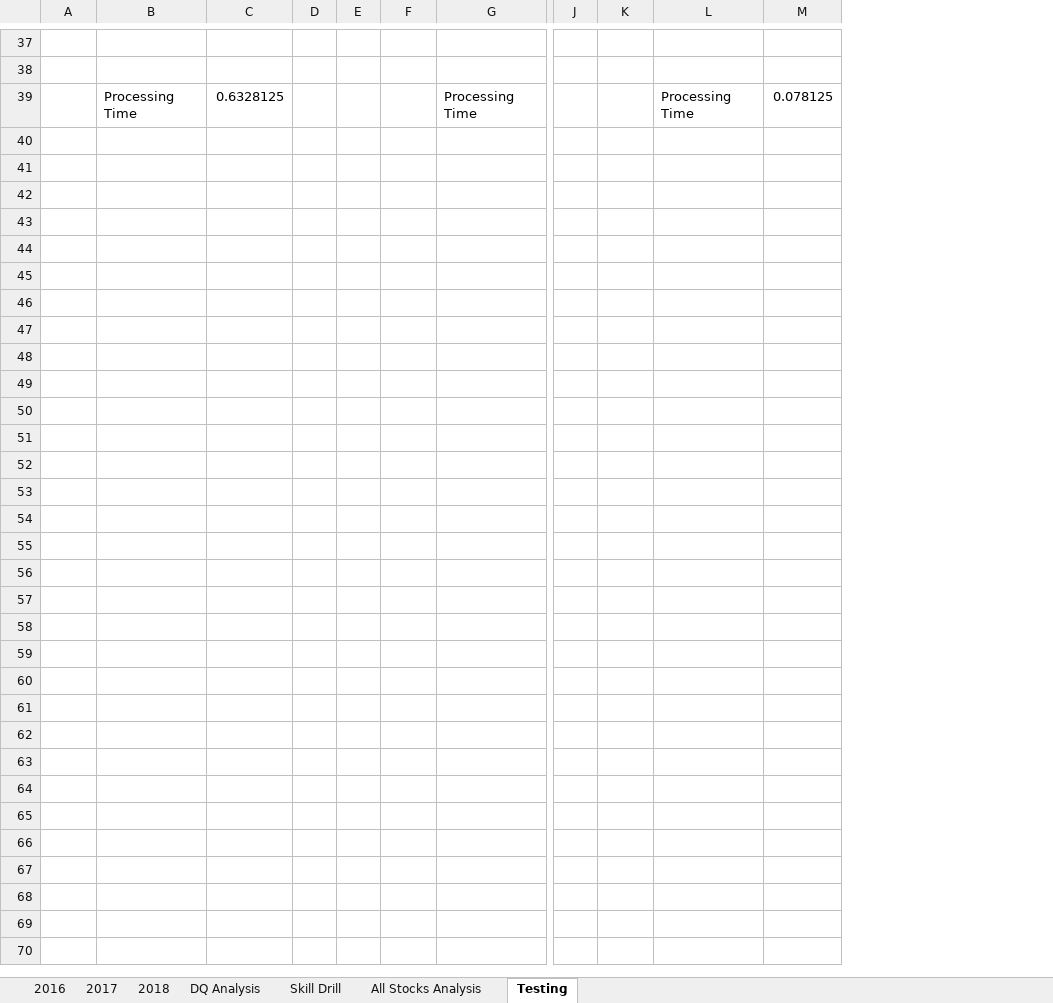
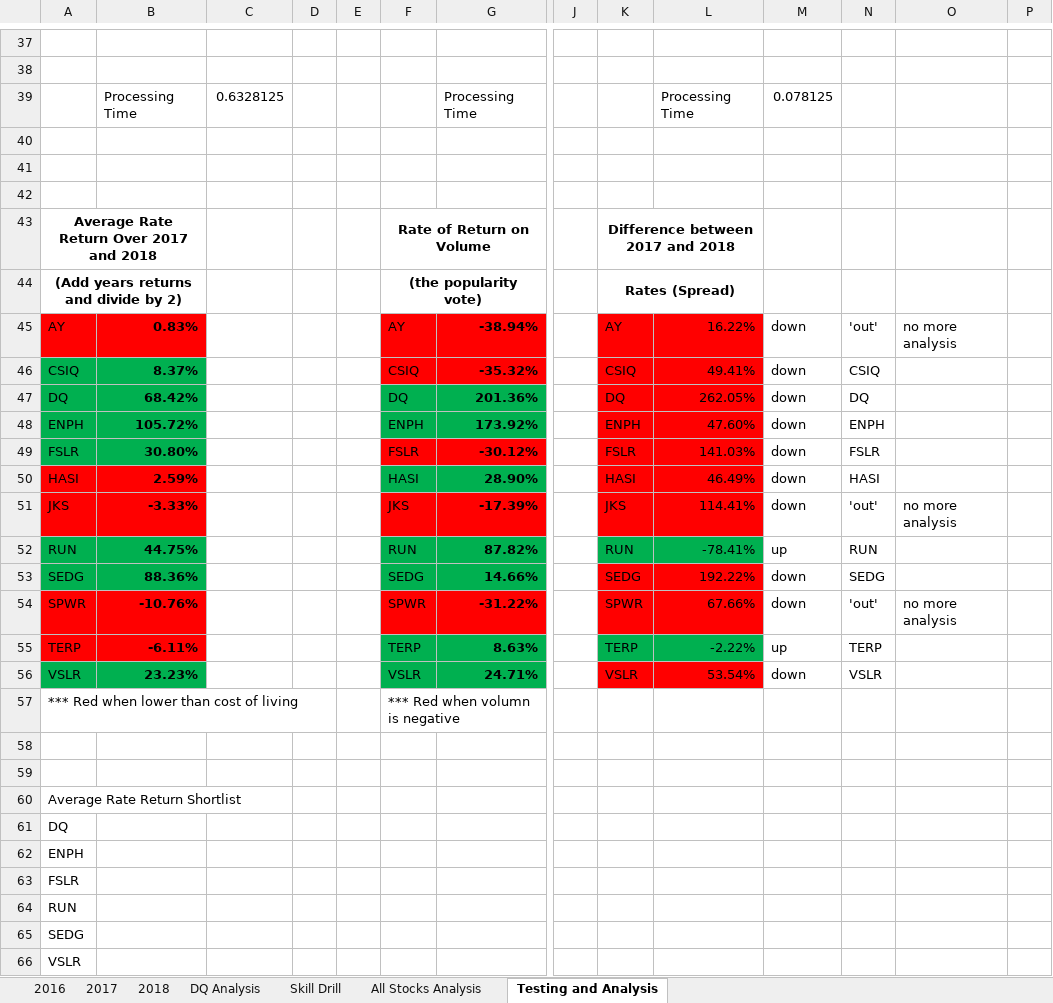
Before and after one commit to kjkubik/stock-analysis, an Excel workbook: VBA_Challenge.xlsm, sheet Testing and Analysis, drawn as a sheet; only a part is shown, gaps mark what is left out; values as stored, in another font and other column widths than the file's, no borders; rows hold the shown columns only; the diff names each change by its address in the sheet, - before the commit and + after, or states it on an @@ line.

```diff
--- a/VBA_Challenge.xlsm (sheet Testing and Analysis)
+++ b/VBA_Challenge.xlsm (sheet Testing and Analysis)
-sheet tab: Testing
+sheet tab: Testing and Analysis
+column N, empty
+column O, empty
+column P, empty
+row 40: (empty)
+row 41: (empty)
+row 42: (empty)
+row 43: Average Rate Return Over 2017 and 2018 |  |  |  |  | Rate of Return on Volume |  |  | Difference between 2017 and 2018
+row 44: (Add years returns and divide by 2) |  |  |  |  | (the popularity vote) |  |  | Rates (Spread)
+row 45: AY | 0.83% |  |  |  | AY | -38.94% |  | AY | 16.22% | down | 'out' | no more analysis
+row 46: CSIQ | 8.37% |  |  |  | CSIQ | -35.32% |  | CSIQ | 49.41% | down | CSIQ
+row 47: DQ | 68.42% |  |  |  | DQ | 201.36% |  | DQ | 262.05% | down | DQ
+row 48: ENPH | 105.72% |  |  |  | ENPH | 173.92% |  | ENPH | 47.60% | down | ENPH
+row 49: FSLR | 30.80% |  |  |  | FSLR | -30.12% |  | FSLR | 141.03% | down | FSLR
+row 50: HASI | 2.59% |  |  |  | HASI | 28.90% |  | HASI | 46.49% | down | HASI
+row 51: JKS | -3.33% |  |  |  | JKS | -17.39% |  | JKS | 114.41% | down | 'out' | no more analysis
+row 52: RUN | 44.75% |  |  |  | RUN | 87.82% |  | RUN | -78.41% | up | RUN
+row 53: SEDG | 88.36% |  |  |  | SEDG | 14.66% |  | SEDG | 192.22% | down | SEDG
+row 54: SPWR | -10.76% |  |  |  | SPWR | -31.22% |  | SPWR | 67.66% | down | 'out' | no more analysis
+row 55: TERP | -6.11% |  |  |  | TERP | 8.63% |  | TERP | -2.22% | up | TERP
+row 56: VSLR | 23.23% |  |  |  | VSLR | 24.71% |  | VSLR | 53.54% | down | VSLR
+row 57: *** Red when lower than cost of living |  |  |  |  | *** Red when volumn is negative
+row 58: (empty)
+row 59: (empty)
+row 60: Average Rate Return Shortlist
+row 61: DQ
+row 62: ENPH
+row 63: FSLR
+row 64: RUN
+row 65: SEDG
+row 66: VSLR
```
Also changed, not shown: 4 other files.
